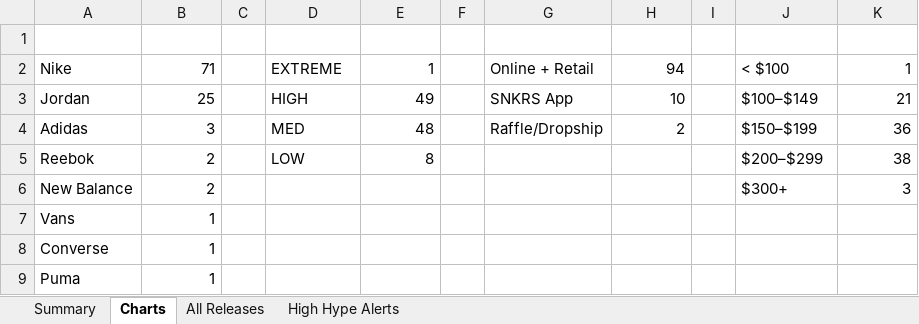
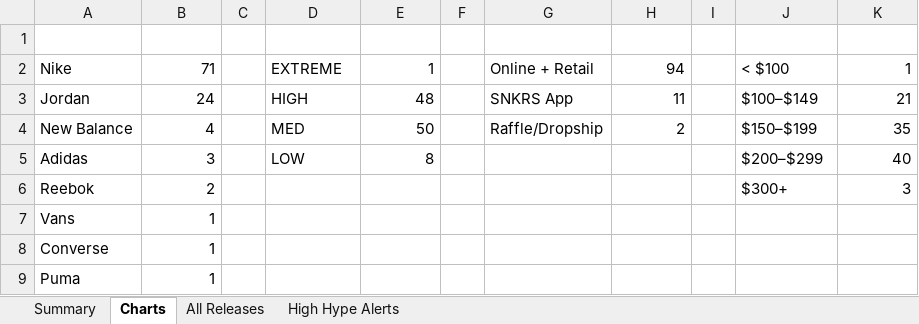
Before and after one commit to lordnader2002-sudo/Shoe-Tracker-v2, an Excel workbook: docs/data/sneaker_releases.xlsx, sheet Charts, drawn as a sheet; values as stored, in another font and other column widths than the file's, no borders; charts and pictures not drawn; removed rows and columns are numbered as before the commit, all else as after; the diff names each change by its address in the sheet, - before the commit and + after, or states it on an @@ line.

```diff
--- a/docs/data/sneaker_releases.xlsx (sheet Charts)
+++ b/docs/data/sneaker_releases.xlsx (sheet Charts)
-B3: 25
+B3: 24
-E3: 49
+E3: 48
-H3: 10
+H3: 11
+row 4: New Balance | 4 |  | MED | 50 |  | Raffle/Dropship | 2 |  | $150–$199 | 35
-D5: MED
+D5: LOW
-E5: 48
+E5: 8
-G5: Raffle/Dropship
+G5: (empty)
-H5: 2
+H5: (empty)
-J5: $150–$199
+J5: $200–$299
-K5: 36
+K5: 40
-D6: LOW
+D6: (empty)
-E6: 8
+E6: (empty)
-J6: $200–$299
+J6: $300+
-K6: 38
+K6: 3
-row 6: New Balance | 2 |  |  |  |  |  |  |  | $300+ | 3
```
Also changed, not shown: sheet Summary, sheet All Releases, sheet High Hype Alerts, reports/sneaker_releases.xlsx, 1 other file.
